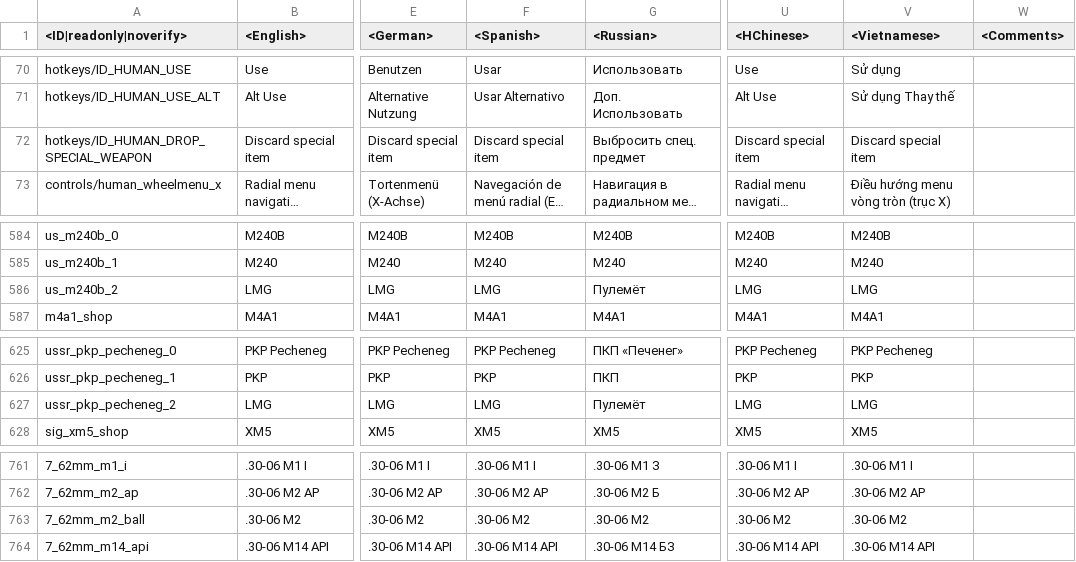
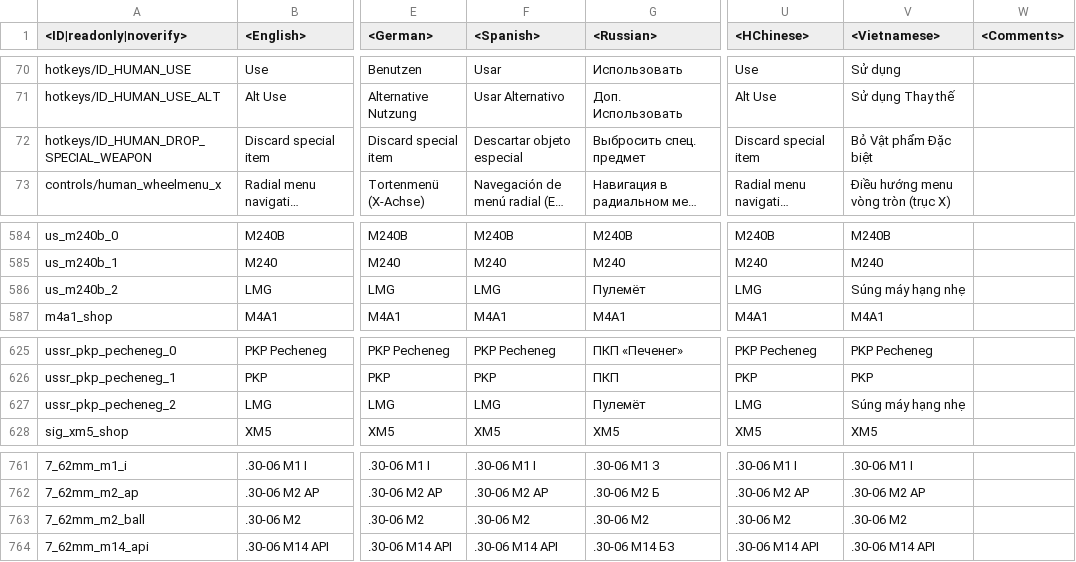
Before and after one commit to Beafty/astrbot_plugin_checkwtplayerlist, a CSV file: lang/inf.csv, drawn as a sheet; only a part is shown, gaps mark what is left out; long unchanged cells end in …; the diff names each change by its address in the sheet, - before the commit and + after, or states it on an @@ line.

```diff
--- a/lang/inf.csv
+++ b/lang/inf.csv
-F72 (<Spanish>): Discard special item
+F72 (<Spanish>): Descartar objeto especial
-V72 (<Vietnamese>): Discard special item
+V72 (<Vietnamese>): Bỏ Vật phẩm Đặc biệt
-V586 (<Vietnamese>): LMG
+V586 (<Vietnamese>): Súng máy hạng nhẹ
-V627 (<Vietnamese>): LMG
+V627 (<Vietnamese>): Súng máy hạng nhẹ
-F763 (<Spanish>): .30-06 М2
+F763 (<Spanish>): .30-06 M2
-V763 (<Vietnamese>): .30-06 М2
+V763 (<Vietnamese>): .30-06 M2
```
Also changed, not shown: lang/menu_multiplayer.csv, lang/missions_locations.csv, 15 other files.
